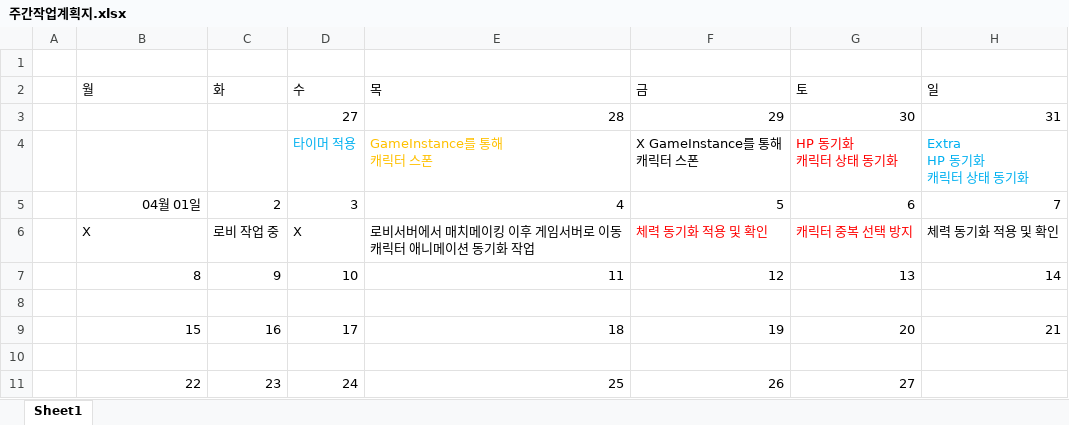
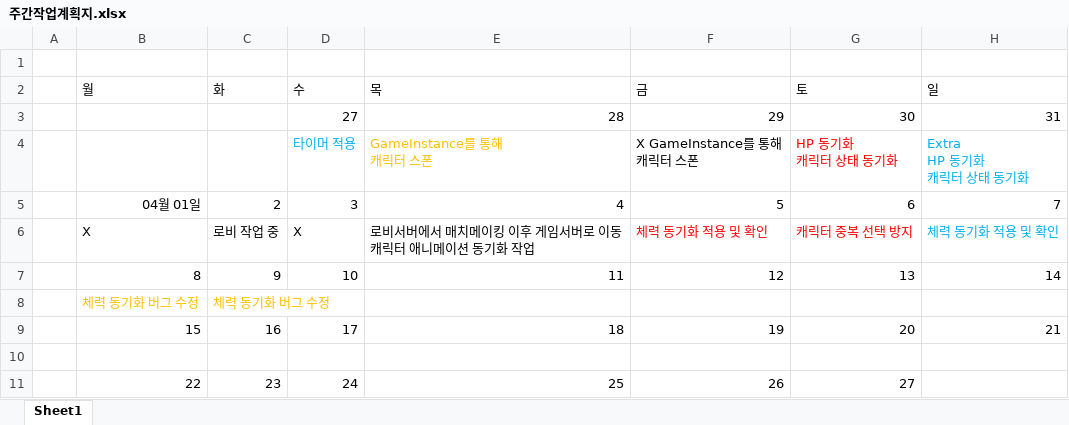
Before and after one commit to Ko-jung/2023CapstoneProject, an Excel workbook: Document/백종화/주간작업계획지.xlsx, sheet Sheet1, drawn as a sheet; values as stored, in another font and other column widths than the file's, no borders; the diff names each change by its address in the sheet, - before the commit and + after, or states it on an @@ line.

```diff
--- a/Document/백종화/주간작업계획지.xlsx (sheet Sheet1)
+++ b/Document/백종화/주간작업계획지.xlsx (sheet Sheet1)
-H6 text colour: black
+H6 text colour: #00B0F0
-row 8: (empty)
+row 8:  | 체력 동기화 버그 수정 | 체력 동기화 버그 수정
```
Also changed, not shown: 3 other files.
